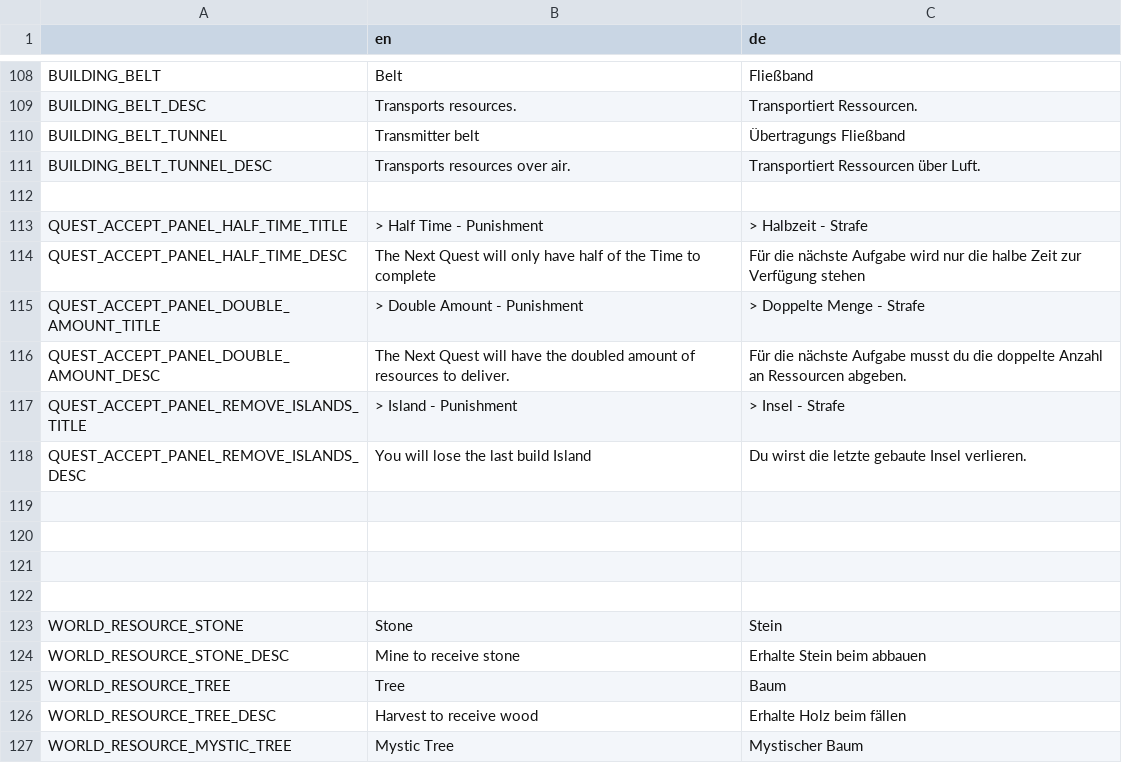
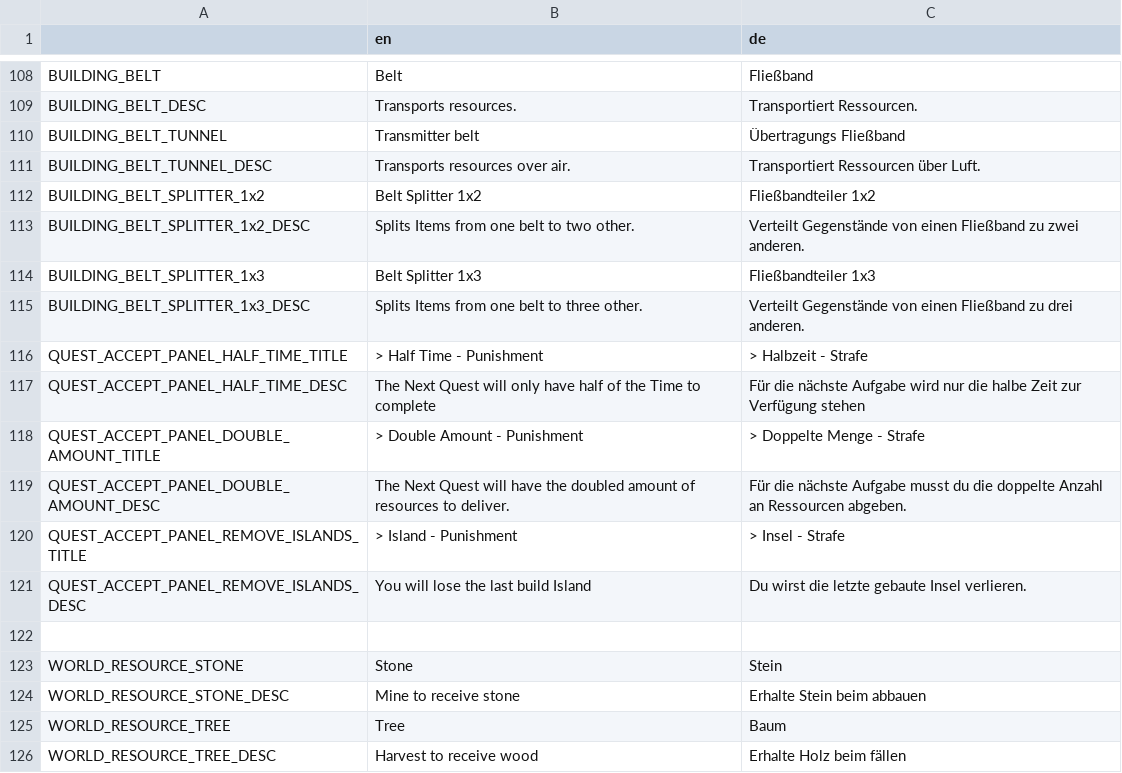
Before and after one commit to LSXAC/Whispering_Island, a CSV file: Whispering Life Data/Translation/Whispering Island - Translationscript - Sheet1.csv, drawn as a sheet; only a part is shown, gaps mark what is left out; the shorter side is filled out with more unchanged rows; removed rows and columns are numbered as before the commit, all else as after; the diff names each change by its address in the sheet, - before the commit and + after, or states it on an @@ line.

Commit message:
Added Splitter 1x3

```diff
--- a/Whispering Life Data/Translation/Whispering Island - Translationscript - Sheet1.csv
+++ b/Whispering Life Data/Translation/Whispering Island - Translationscript - Sheet1.csv
-row 112: (empty)
+row 112: BUILDING_BELT_SPLITTER_1x2 | Belt Splitter 1x2 | Fließbandteiler 1x2
+row 113: BUILDING_BELT_SPLITTER_1x2_DESC | Splits Items from one belt to two other. | Verteilt Gegenstände von einen Fließband zu zwei anderen.
+row 114: BUILDING_BELT_SPLITTER_1x3 | Belt Splitter 1x3 | Fließbandteiler 1x3
+row 115: BUILDING_BELT_SPLITTER_1x3_DESC | Splits Items from one belt to three other. | Verteilt Gegenstände von einen Fließband zu drei anderen.
-row 119: (empty)
-row 120: (empty)
-row 121: (empty)
```
Also changed, not shown: 8 other files.
